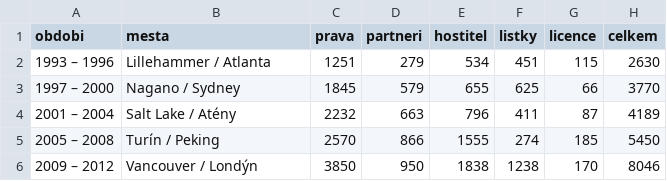
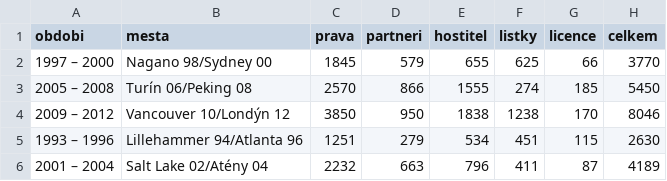
Before and after one commit to economia/olympiada, a CSV file: data/marketing-revenue.csv, drawn as a sheet.

```diff
--- a/data/marketing-revenue.csv
+++ b/data/marketing-revenue.csv
@@ -1,6 +1,6 @@
 obdobi,mesta,prava,partneri,hostitel,listky,licence,celkem
-1993 – 1996,Lillehammer / Atlanta,1251,279,534,451,115,2630
-1997 – 2000,Nagano / Sydney,1845,579,655,625,66,3770
-2001 – 2004,Salt Lake / Atény,2232,663,796,411,87,4189
-2005 – 2008,Turín / Peking,2570,866,1555,274,185,5450
-2009 – 2012,Vancouver / Londýn,3850,950,1838,1238,170,8046
+1997 – 2000,Nagano 98/Sydney 00,1845,579,655,625,66,3770
+2005 – 2008,Turín 06/Peking 08,2570,866,1555,274,185,5450
+2009 – 2012,Vancouver 10/Londýn 12,3850,950,1838,1238,170,8046
+1993 – 1996,Lillehammer 94/Atlanta 96,1251,279,534,451,115,2630
+2001 – 2004,Salt Lake 02/Atény 04,2232,663,796,411,87,4189
```
Also changed, not shown: 41 other files.
